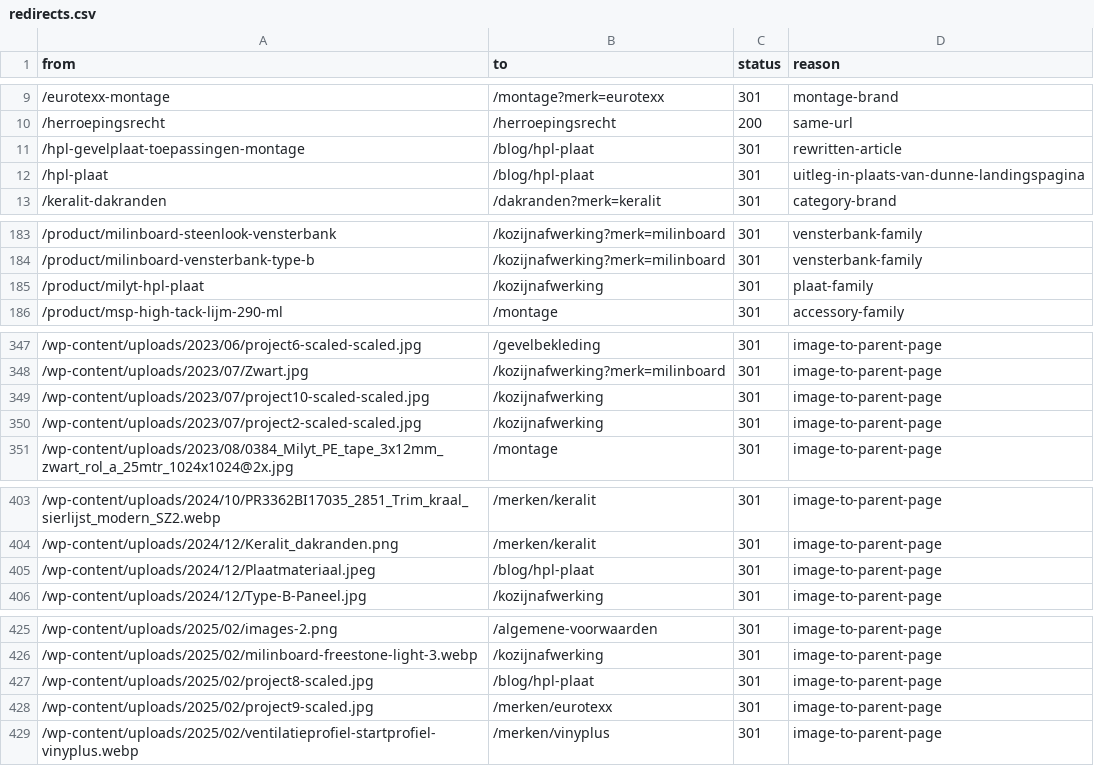
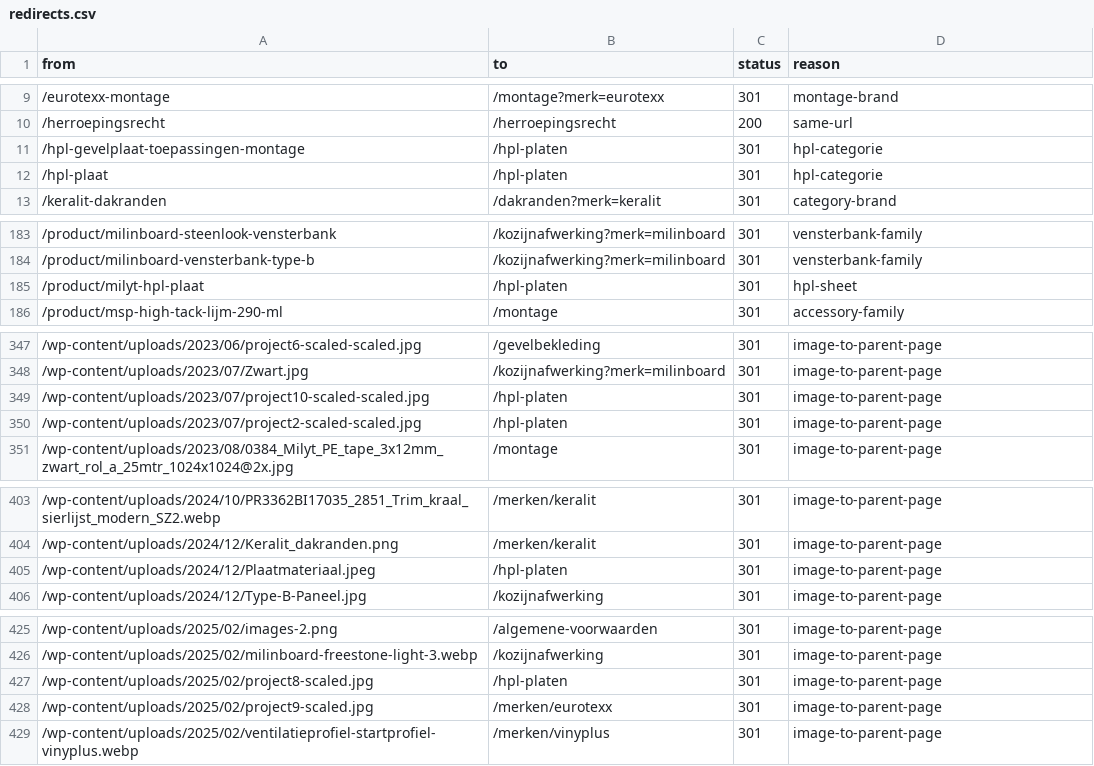
Before and after one commit to RubenPouw/kunststof-gevel-website, a CSV file: data/seo/redirects.csv, drawn as a sheet; only a part is shown, gaps mark what is left out.

```diff
--- a/data/seo/redirects.csv
+++ b/data/seo/redirects.csv
@@ -10,4 +10,4 @@ from,to,status,reason
 /herroepingsrecht,/herroepingsrecht,200,same-url
-/hpl-gevelplaat-toepassingen-montage,/blog/hpl-plaat,301,rewritten-article
-/hpl-plaat,/blog/hpl-plaat,301,uitleg-in-plaats-van-dunne-landingspagina
+/hpl-gevelplaat-toepassingen-montage,/hpl-platen,301,hpl-categorie
+/hpl-plaat,/hpl-platen,301,hpl-categorie
 /keralit-dakranden,/dakranden?merk=keralit,301,category-brand
@@ -184,3 +184,3 @@ from,to,status,reason
 /product/milinboard-vensterbank-type-b,/kozijnafwerking?merk=milinboard,301,vensterbank-family
-/product/milyt-hpl-plaat,/kozijnafwerking,301,plaat-family
+/product/milyt-hpl-plaat,/hpl-platen,301,hpl-sheet
 /product/msp-high-tack-lijm-290-ml,/montage,301,accessory-family
@@ -348,4 +348,4 @@ from,to,status,reason
 /wp-content/uploads/2023/07/Zwart.jpg,/kozijnafwerking?merk=milinboard,301,image-to-parent-page
-/wp-content/uploads/2023/07/project10-scaled-scaled.jpg,/kozijnafwerking,301,image-to-parent-page
-/wp-content/uploads/2023/07/project2-scaled-scaled.jpg,/kozijnafwerking,301,image-to-parent-page
+/wp-content/uploads/2023/07/project10-scaled-scaled.jpg,/hpl-platen,301,image-to-parent-page
+/wp-content/uploads/2023/07/project2-scaled-scaled.jpg,/hpl-platen,301,image-to-parent-page
 /wp-content/uploads/2023/08/0384_Milyt_PE_tape_3x12mm_zwart_rol_a_25mtr_1024x1024@2x.jpg,/montage,301,image-to-parent-page
@@ -404,3 +404,3 @@ from,to,status,reason
 /wp-content/uploads/2024/12/Keralit_dakranden.png,/merken/keralit,301,image-to-parent-page
-/wp-content/uploads/2024/12/Plaatmateriaal.jpeg,/blog/hpl-plaat,301,image-to-parent-page
+/wp-content/uploads/2024/12/Plaatmateriaal.jpeg,/hpl-platen,301,image-to-parent-page
 /wp-content/uploads/2024/12/Type-B-Paneel.jpg,/kozijnafwerking,301,image-to-parent-page
@@ -426,3 +426,3 @@ from,to,status,reason
 /wp-content/uploads/2025/02/milinboard-freestone-light-3.webp,/kozijnafwerking,301,image-to-parent-page
-/wp-content/uploads/2025/02/project8-scaled.jpg,/blog/hpl-plaat,301,image-to-parent-page
+/wp-content/uploads/2025/02/project8-scaled.jpg,/hpl-platen,301,image-to-parent-page
 /wp-content/uploads/2025/02/project9-scaled.jpg,/merken/eurotexx,301,image-to-parent-page
```
Also changed, not shown: 33 other files.
